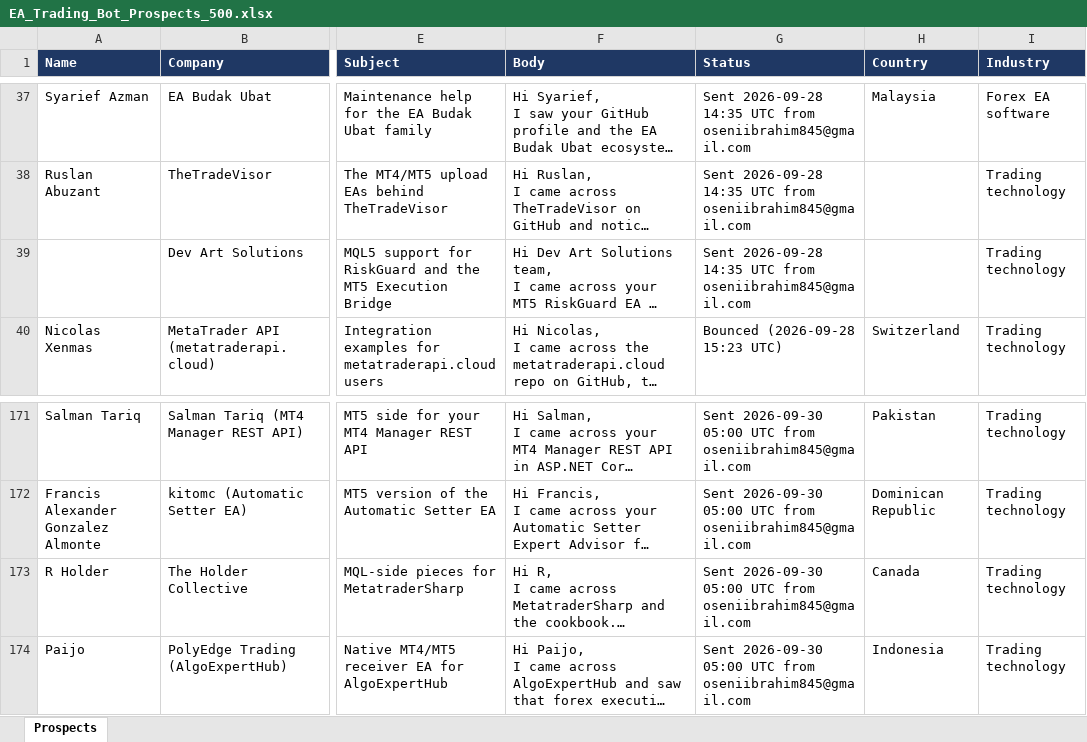
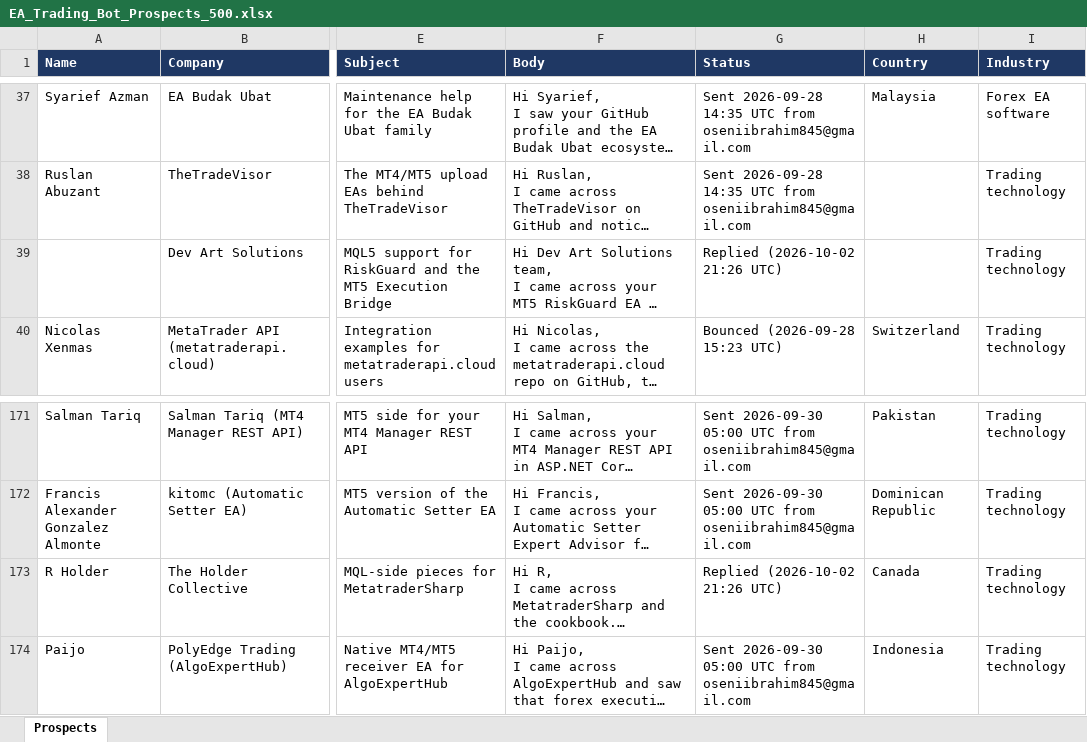
Before and after one commit to oseniibrahim845-hue/rappido, an Excel workbook: EA_Trading_Bot_Prospects_500.xlsx, sheet Prospects, drawn as a sheet; only a part is shown, gaps mark what is left out; long unchanged cells end in …; values as stored, in another font and other column widths than the file's, no borders; the diff names each change by its address in the sheet, - before the commit and + after, or states it on an @@ line.

```diff
--- a/EA_Trading_Bot_Prospects_500.xlsx (sheet Prospects)
+++ b/EA_Trading_Bot_Prospects_500.xlsx (sheet Prospects)
-G39 (Status): Sent 2026-09-28 14:35 UTC from oseniibrahim845@gmail.com
+G39 (Status): Replied (2026-10-02 21:26 UTC)
-G173 (Status): Sent 2026-09-30 05:00 UTC from oseniibrahim845@gmail.com
+G173 (Status): Replied (2026-10-02 21:26 UTC)
```
Also changed, not shown: 2 other files.
